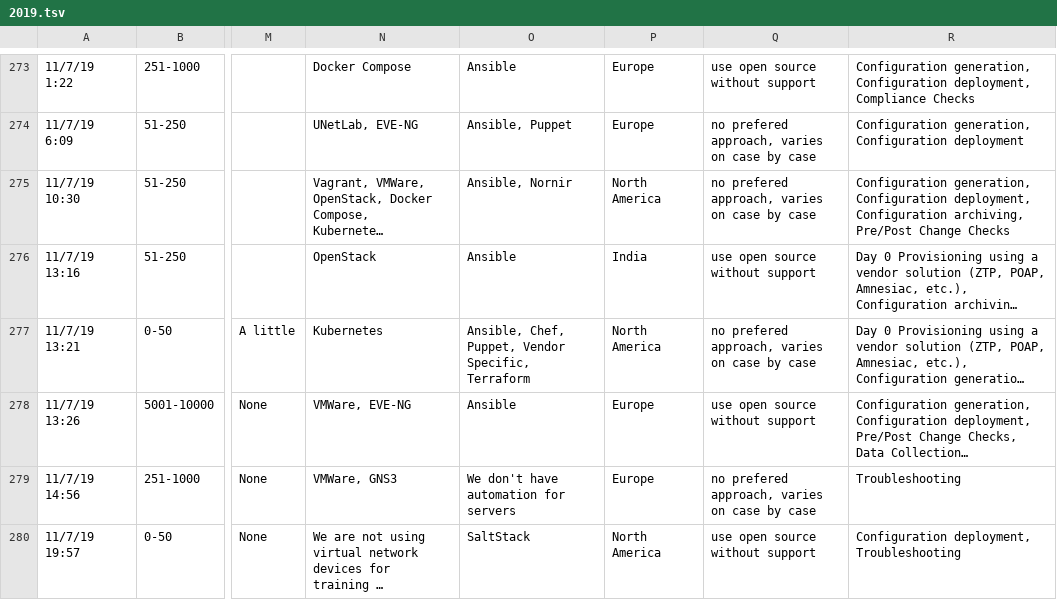
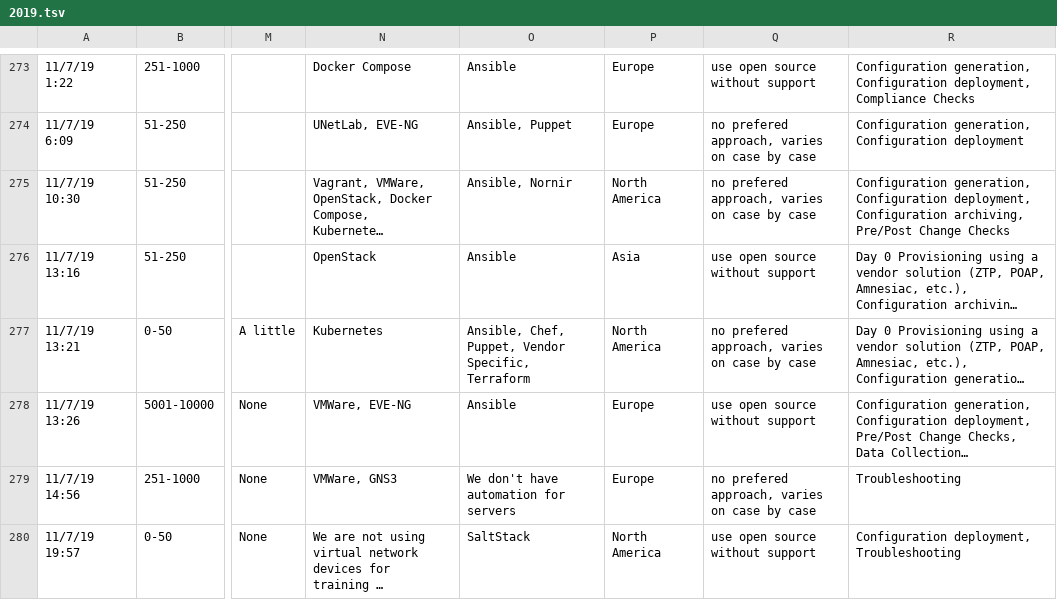
Before and after one commit to dgarros/netdevops-survey, a TSV file: results/2019.tsv, drawn as a sheet; only a part is shown, gaps mark what is left out; long unchanged cells end in …; the diff covers the shown part only; the diff names each change by its address in the sheet, - before the commit and + after, or states it on an @@ line.

```diff
--- a/results/2019.tsv
+++ b/results/2019.tsv
-P276: India
+P276: Asia
```
Also changed, not shown: 19 edited cells elsewhere in this file.
